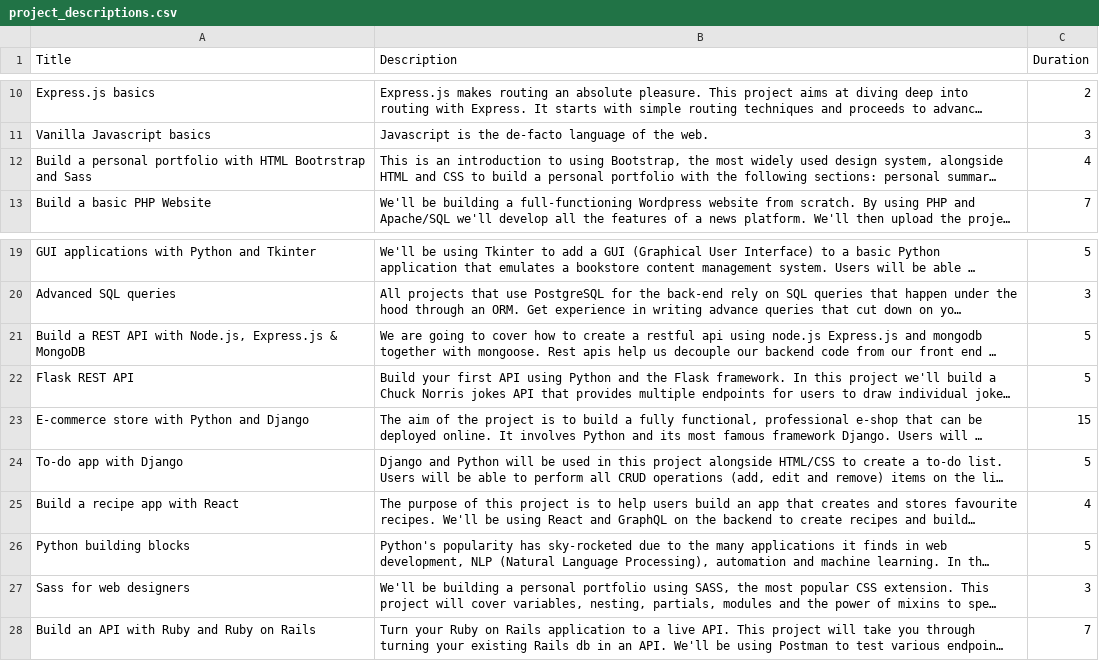
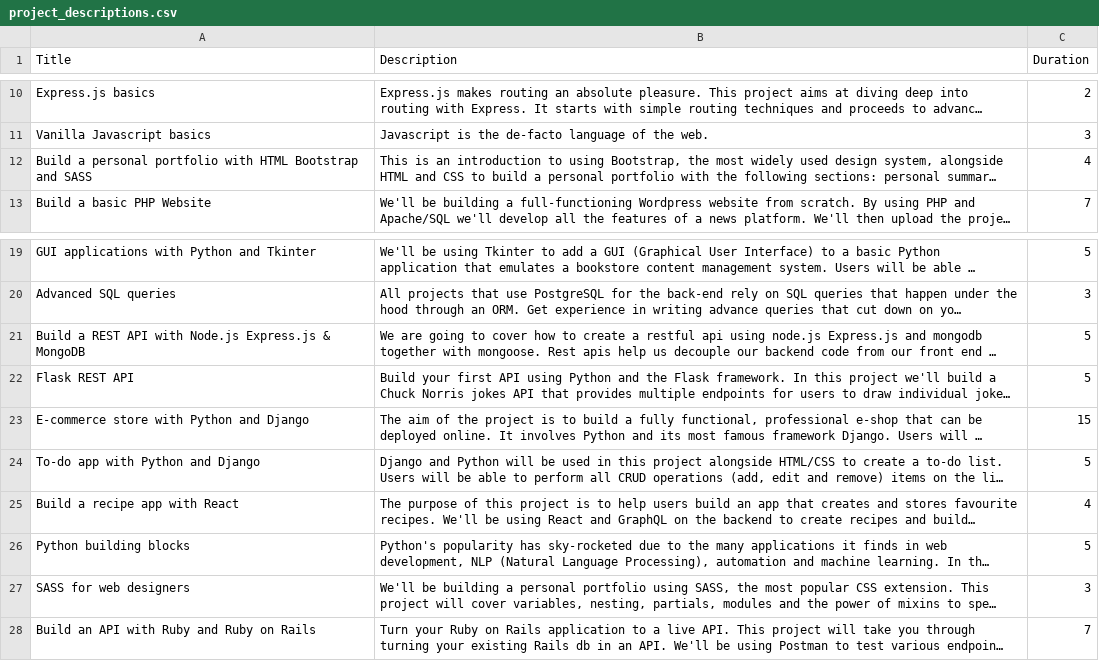
Before and after one commit to kkoutoup/find_a_coding_buddy, a CSV file: project_descriptions.csv, drawn as a sheet; only a part is shown, gaps mark what is left out; long unchanged cells end in …; the diff names each change by its address in the sheet, - before the commit and + after, or states it on an @@ line.

Commit message:
Final technology icons added. Project#show seems to be picking up all project technologies

```diff
--- a/project_descriptions.csv
+++ b/project_descriptions.csv
-A12 (Title): …with HTML Bootrstrap and Sass
+A12 (Title): …with HTML Bootstrap and SASS
-A21 (Title): …API with Node.js, Express.js &…
+A21 (Title): …API with Node.js Express.js &…
-A24 (Title): To-do app with Django
+A24 (Title): To-do app with Python and Django
-A27 (Title): Sass for web designers
+A27 (Title): SASS for web designers
```
Also changed, not shown: 2 other files.
